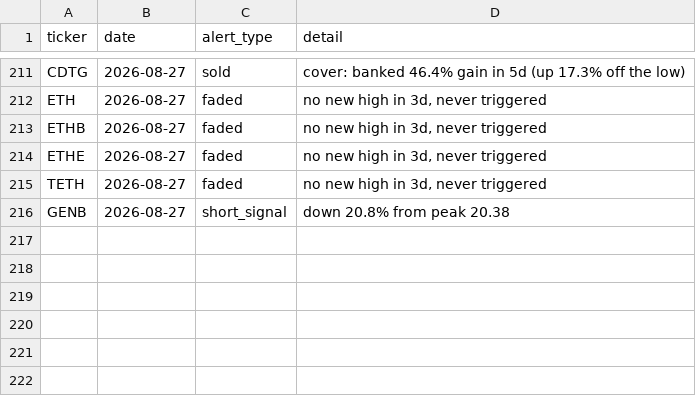
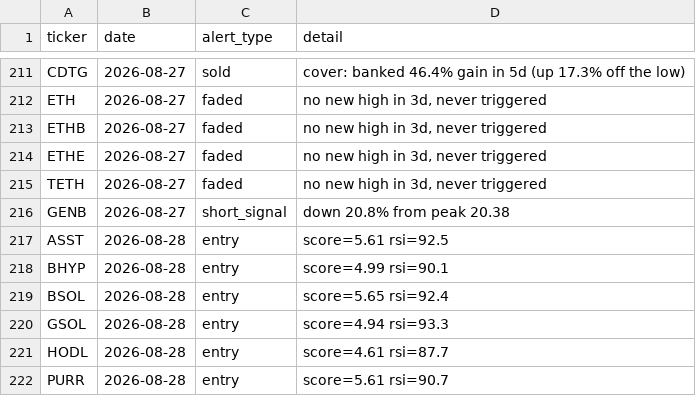
Before and after one commit to kgb1970-gh/stock-crash-tracker, a CSV file: data/alerts.csv, drawn as a sheet; only a part is shown, gaps mark what is left out.

```diff
--- a/data/alerts.csv
+++ b/data/alerts.csv
@@ -216 +216,7 @@ TETH,2026-08-27,faded,"no new high in 3d, never triggered"
 GENB,2026-08-27,short_signal,down 20.8% from peak 20.38
+ASST,2026-08-28,entry,score=5.61 rsi=92.5
+BHYP,2026-08-28,entry,score=4.99 rsi=90.1
+BSOL,2026-08-28,entry,score=5.65 rsi=92.4
+GSOL,2026-08-28,entry,score=4.94 rsi=93.3
+HODL,2026-08-28,entry,score=4.61 rsi=87.7
+PURR,2026-08-28,entry,score=5.61 rsi=90.7
```
Also changed, not shown: data/watchlist.csv, data/watchlist_history.csv.
